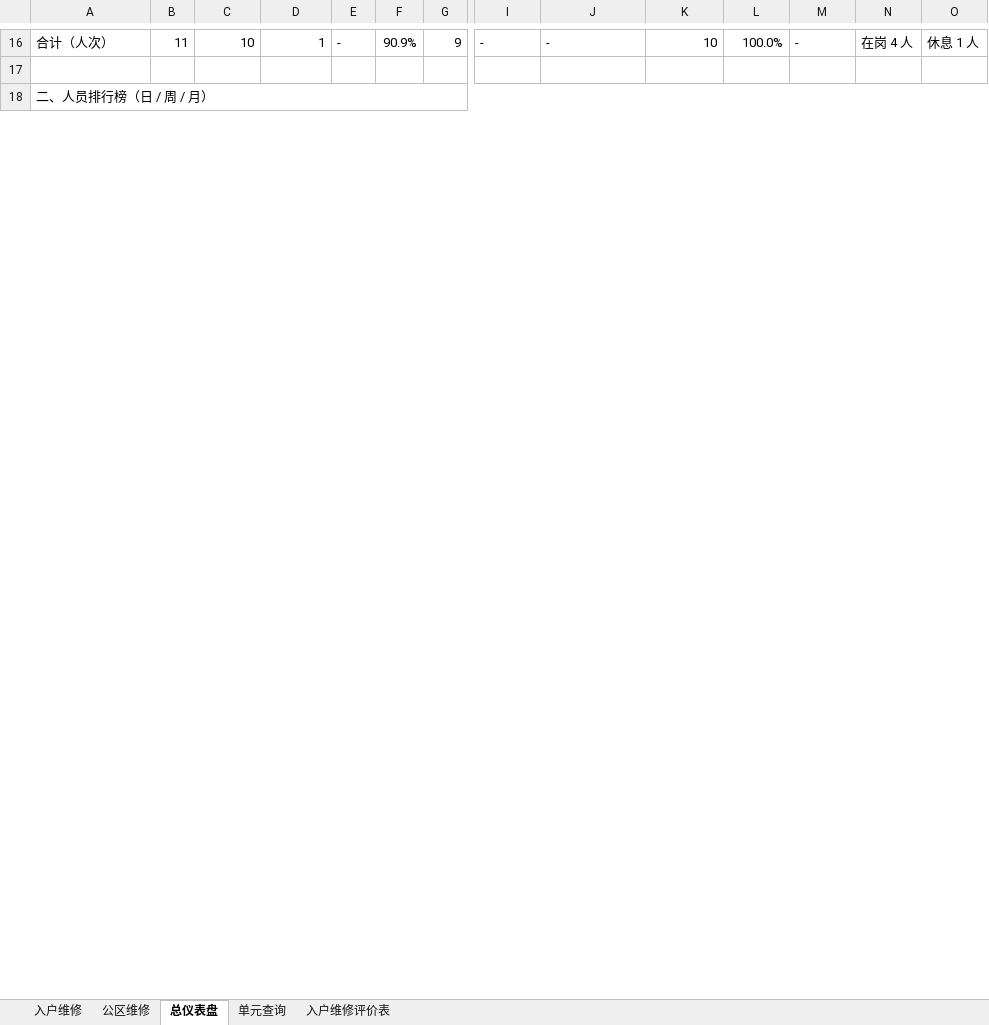
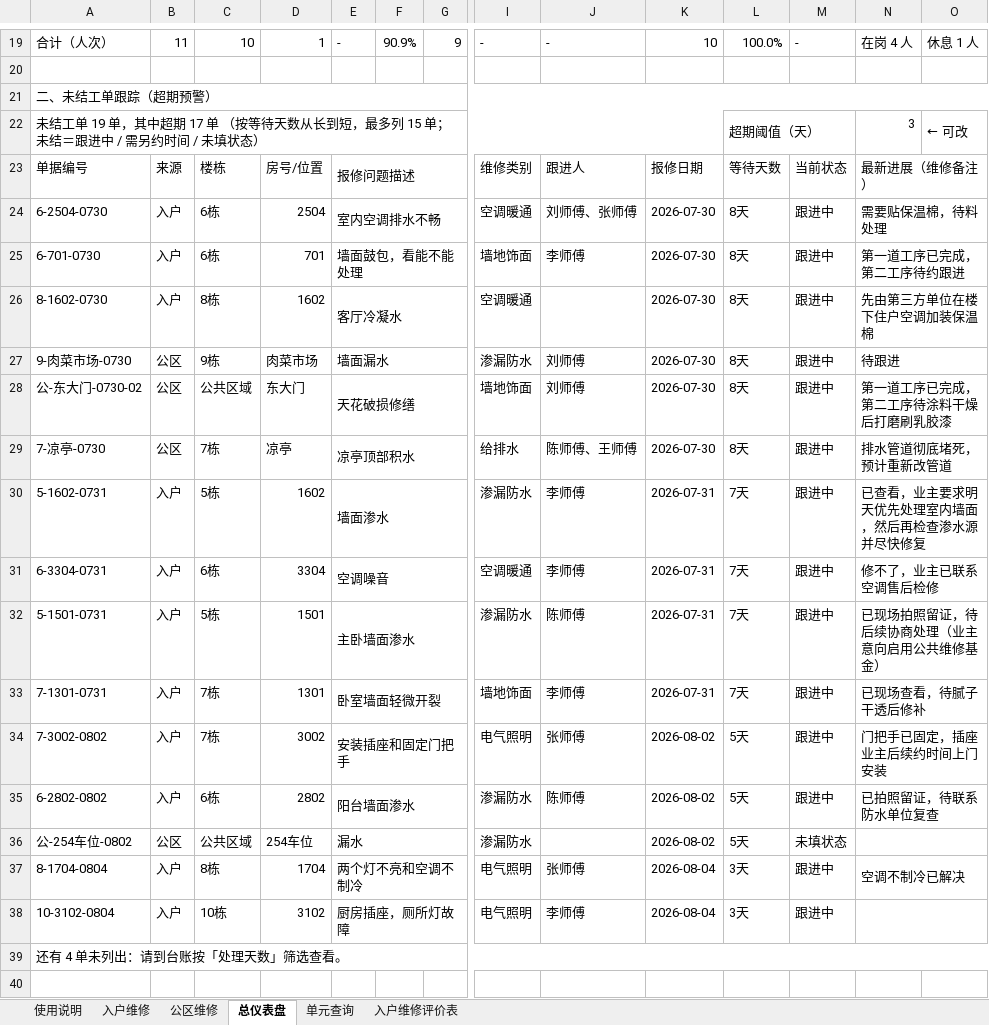
Before and after one commit to TimChingX/TimChingX.github.io, an Excel workbook: works/repair-ledger/repair-ledger-sample.xlsx, sheet 总仪表盘, drawn as a sheet; only a part is shown, gaps mark what is left out; values as stored, in another font and other column widths than the file's, no cell formats; charts and pictures and conditional formats not drawn; addresses are those after the commit; rows hold the shown columns only; the diff covers the shown part only; the diff names each change by its address in the sheet, - before the commit and + after, or states it on an @@ line.

```diff
--- a/works/repair-ledger/repair-ledger-sample.xlsx (sheet 总仪表盘)
+++ b/works/repair-ledger/repair-ledger-sample.xlsx (sheet 总仪表盘)
+sheet tab: 使用说明
-A21: 二、人员排行榜（日 / 周 / 月）
+A21: 二、未结工单跟踪（超期预警）
+row 22: 未结工单 19 单，其中超期 17 单 （按等待天数从长到短，最多列 15 单；未结＝跟进中 / 需另约时间 / 未填状态） |  |  |  |  |  |  |  |  |  | 超期阈值（天） |  | 3 | ← 可改
+row 23: 单据编号 | 来源 | 楼栋 | 房号/位置 | 报修问题描述 |  |  | 维修类别 | 跟进人 | 报修日期 | 等待天数 | 当前状态 | 最新进展（维修备注）
+row 24: 6-2504-0730 | 入户 | 6栋 | 2504 | 室内空调排水不畅 |  |  | 空调暖通 | 刘师傅、张师傅 | 2026-07-30 | 8天 | 跟进中 | 需要贴保温棉，待料处理
+row 25: 6-701-0730 | 入户 | 6栋 | 701 | 墙面鼓包，看能不能处理 |  |  | 墙地饰面 | 李师傅 | 2026-07-30 | 8天 | 跟进中 | 第一道工序已完成，第二工序待约跟进
+row 26: 8-1602-0730 | 入户 | 8栋 | 1602 | 客厅冷凝水 |  |  | 空调暖通 |  | 2026-07-30 | 8天 | 跟进中 | 先由第三方单位在楼下住户空调加装保温棉
+row 27: 9-肉菜市场-0730 | 公区 | 9栋 | 肉菜市场 | 墙面漏水 |  |  | 渗漏防水 | 刘师傅 | 2026-07-30 | 8天 | 跟进中 | 待跟进
+row 28: 公-东大门-0730-02 | 公区 | 公共区域 | 东大门 | 天花破损修缮 |  |  | 墙地饰面 | 刘师傅 | 2026-07-30 | 8天 | 跟进中 | 第一道工序已完成，第二工序待涂料干燥后打磨刷乳胶漆
+row 29: 7-凉亭-0730 | 公区 | 7栋 | 凉亭 | 凉亭顶部积水 |  |  | 给排水 | 陈师傅、王师傅 | 2026-07-30 | 8天 | 跟进中 | 排水管道彻底堵死，预计重新改管道
+row 30: 5-1602-0731 | 入户 | 5栋 | 1602 | 墙面渗水 |  |  | 渗漏防水 | 李师傅 | 2026-07-31 | 7天 | 跟进中 | 已查看，业主要求明天优先处理室内墙面，然后再检查渗水源并尽快修复
+row 31: 6-3304-0731 | 入户 | 6栋 | 3304 | 空调噪音 |  |  | 空调暖通 | 李师傅 | 2026-07-31 | 7天 | 跟进中 | 修不了，业主已联系空调售后检修
+row 32: 5-1501-0731 | 入户 | 5栋 | 1501 | 主卧墙面渗水 |  |  | 渗漏防水 | 陈师傅 | 2026-07-31 | 7天 | 跟进中 | 已现场拍照留证，待后续协商处理（业主意向启用公共维修基金）
+row 33: 7-1301-0731 | 入户 | 7栋 | 1301 | 卧室墙面轻微开裂 |  |  | 墙地饰面 | 李师傅 | 2026-07-31 | 7天 | 跟进中 | 已现场查看，待腻子干透后修补
+row 34: 7-3002-0802 | 入户 | 7栋 | 3002 | 安装插座和固定门把手 |  |  | 电气照明 | 张师傅 | 2026-08-02 | 5天 | 跟进中 | 门把手已固定，插座业主后续约时间上门安装
+row 35: 6-2802-0802 | 入户 | 6栋 | 2802 | 阳台墙面渗水 |  |  | 渗漏防水 | 陈师傅 | 2026-08-02 | 5天 | 跟进中 | 已拍照留证，待联系防水单位复查
+row 36: 公-254车位-0802 | 公区 | 公共区域 | 254车位 | 漏水 |  |  | 渗漏防水 |  | 2026-08-02 | 5天 | 未填状态
+row 37: 8-1704-0804 | 入户 | 8栋 | 1704 | 两个灯不亮和空调不制冷 |  |  | 电气照明 | 张师傅 | 2026-08-04 | 3天 | 跟进中 | 空调不制冷已解决
+row 38: 10-3102-0804 | 入户 | 10栋 | 3102 | 厨房插座，厕所灯故障 |  |  | 电气照明 | 李师傅 | 2026-08-04 | 3天 | 跟进中
+row 39: 还有 4 单未列出：请到台账按「处理天数」筛选查看。
+row 40: (empty)
```
Also changed, not shown: 34 added rows and 5 edited cells elsewhere in this sheet, sheet 入户维修, sheet 公区维修, sheet 入户维修评价表, sheet 单元查询, cell formats, formulas that keep their value, charts or pictures, 15 other files.
